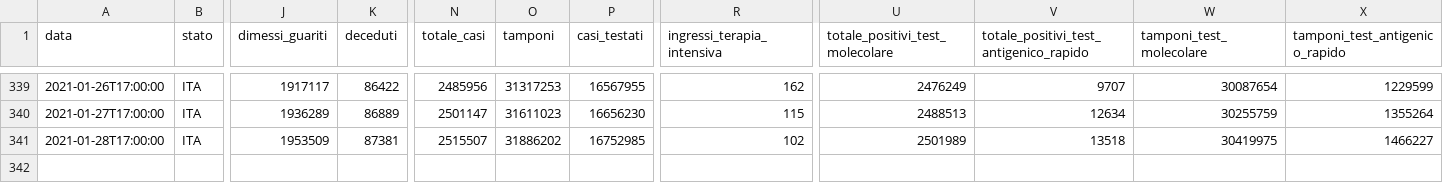
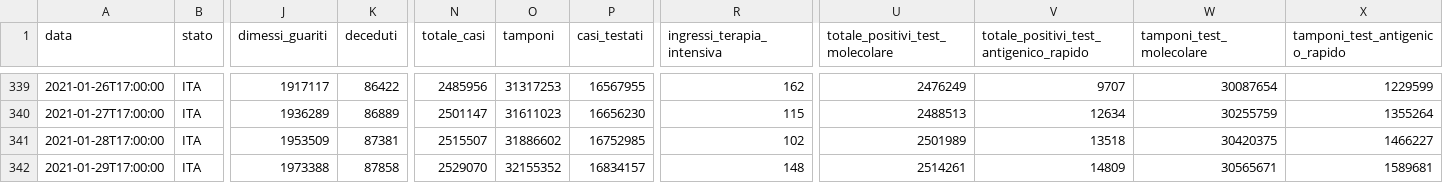
Before and after one commit to mattebit/covid19-Italy-stats, a CSV file: dpc-covid19-ita-andamento-nazionale.csv, drawn as a sheet; only a part is shown, gaps mark what is left out; rows hold the shown columns only; the diff names each change by its address in the sheet, - before the commit and + after, or states it on an @@ line.

Commit message:
Auto new data gather and graphs update

```diff
--- a/dpc-covid19-ita-andamento-nazionale.csv
+++ b/dpc-covid19-ita-andamento-nazionale.csv
-O341 (tamponi): 31886202
+O341 (tamponi): 31886602
-W341 (tamponi_test_molecolare): 30419975
+W341 (tamponi_test_molecolare): 30420375
+row 342: 2021-01-29T17:00:00 | ITA | 1973388 | 87858 | 2529070 | 32155352 | 16834157 | 148 | 2514261 | 14809 | 30565671 | 1589681
```
Also changed, not shown: 19 other files.
